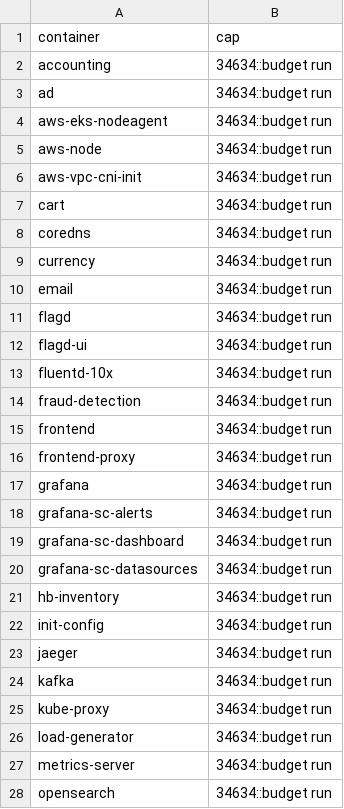
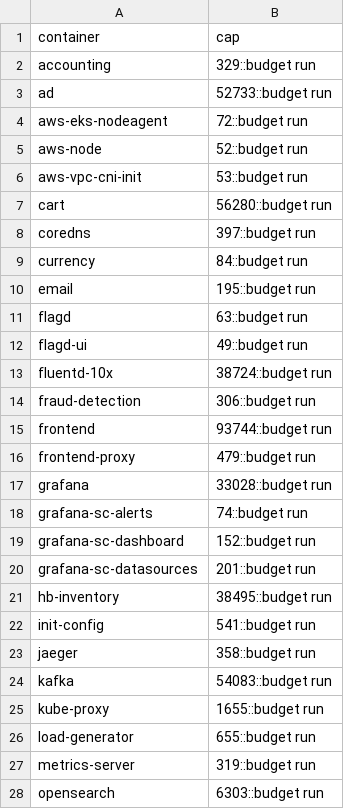
Before and after one commit to log-10x/config, a CSV file: log10x/policy/caps.csv, drawn as a sheet; only a part is shown; the diff covers the shown part only.

```diff
--- a/log10x/policy/caps.csv
+++ b/log10x/policy/caps.csv
@@ -1,28 +1,28 @@
 container,cap
-accounting,34634::budget run
-ad,34634::budget run
-aws-eks-nodeagent,34634::budget run
-aws-node,34634::budget run
-aws-vpc-cni-init,34634::budget run
-cart,34634::budget run
-coredns,34634::budget run
-currency,34634::budget run
-email,34634::budget run
-flagd,34634::budget run
-flagd-ui,34634::budget run
-fluentd-10x,34634::budget run
-fraud-detection,34634::budget run
-frontend,34634::budget run
-frontend-proxy,34634::budget run
-grafana,34634::budget run
-grafana-sc-alerts,34634::budget run
-grafana-sc-dashboard,34634::budget run
-grafana-sc-datasources,34634::budget run
-hb-inventory,34634::budget run
-init-config,34634::budget run
-jaeger,34634::budget run
-kafka,34634::budget run
-kube-proxy,34634::budget run
-load-generator,34634::budget run
-metrics-server,34634::budget run
-opensearch,34634::budget run
+accounting,329::budget run
+ad,52733::budget run
+aws-eks-nodeagent,72::budget run
+aws-node,52::budget run
+aws-vpc-cni-init,53::budget run
+cart,56280::budget run
+coredns,397::budget run
+currency,84::budget run
+email,195::budget run
+flagd,63::budget run
+flagd-ui,49::budget run
+fluentd-10x,38724::budget run
+fraud-detection,306::budget run
+frontend,93744::budget run
+frontend-proxy,479::budget run
+grafana,33028::budget run
+grafana-sc-alerts,74::budget run
+grafana-sc-dashboard,152::budget run
+grafana-sc-datasources,201::budget run
+hb-inventory,38495::budget run
+init-config,541::budget run
+jaeger,358::budget run
+kafka,54083::budget run
+kube-proxy,1655::budget run
+load-generator,655::budget run
+metrics-server,319::budget run
+opensearch,6303::budget run
```
Also changed, not shown: 8 edited cells elsewhere in this file, log10x/policy/totals.csv, 2 other files.
